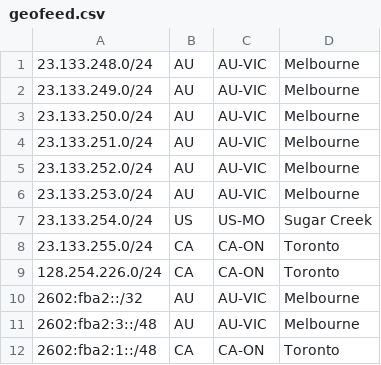
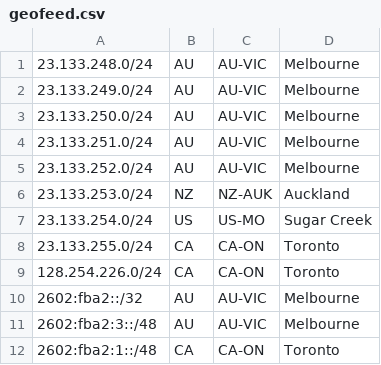
Before and after one commit to Chromatic-Garden-Sites/beakonet, a CSV file: netinfo/geofeed.csv, drawn as a sheet; only a part is shown.

Commit message:
Change 253 to Auckland

```diff
--- a/netinfo/geofeed.csv
+++ b/netinfo/geofeed.csv
@@ -5,3 +5,3 @@
 23.133.252.0/24,AU,AU-VIC,Melbourne,
-23.133.253.0/24,AU,AU-VIC,Melbourne,
+23.133.253.0/24,NZ,NZ-AUK,Auckland,
 23.133.254.0/24,US,US-MO,Sugar Creek,
```
